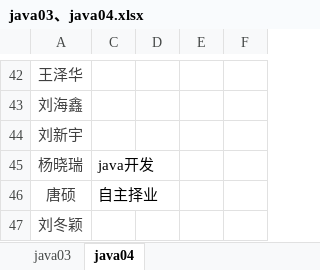
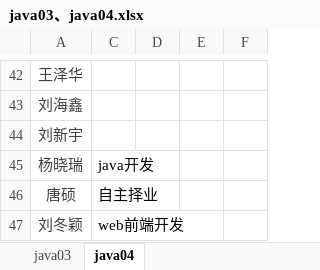
Before and after one commit to xinxt1024/java04, an Excel workbook: java03、java04.xlsx, sheet java04, drawn as a sheet; only a part is shown, gaps mark what is left out; values as stored, in another font and other column widths than the file's, no borders; the diff names each change by its address in the sheet, - before the commit and + after, or states it on an @@ line.

Commit message:
提交

```diff
--- a/java03、java04.xlsx (sheet java04)
+++ b/java03、java04.xlsx (sheet java04)
-C47: (empty)
+C47: web前端开发
```
